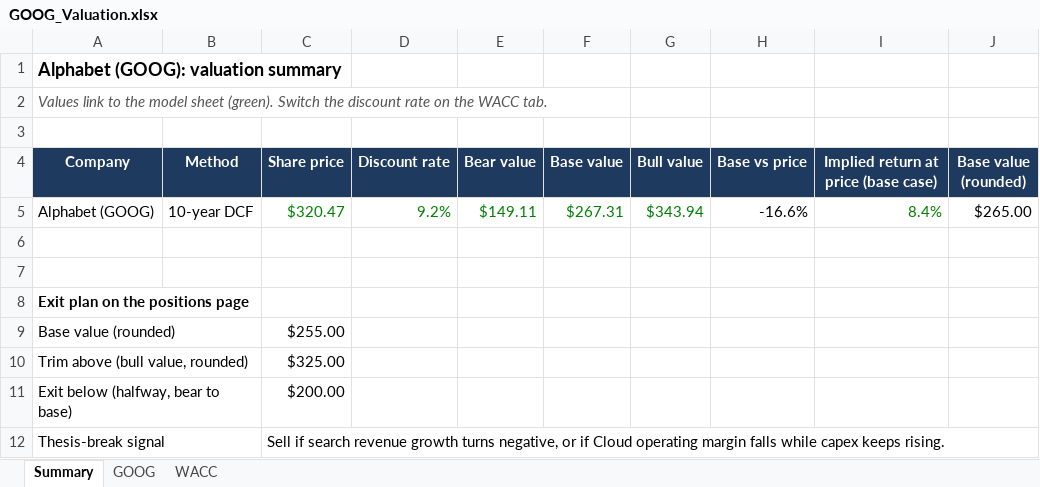
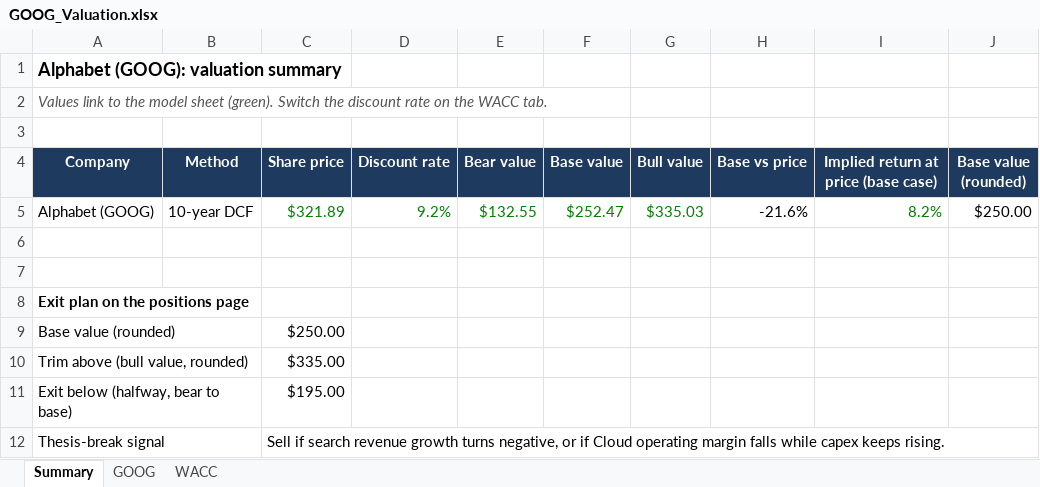
Before and after one commit to jesperhf/holke-farnam-research, an Excel workbook: models/holdings/GOOG_Valuation.xlsx, sheet Summary, drawn as a sheet; values as stored, in another font and other column widths than the file's, no borders; the diff names each change by its address in the sheet, - before the commit and + after, or states it on an @@ line.

```diff
--- a/models/holdings/GOOG_Valuation.xlsx (sheet Summary)
+++ b/models/holdings/GOOG_Valuation.xlsx (sheet Summary)
-C5 (Share price): $320.47
+C5 (Share price): $321.89
-E5 (Bear value): $149.11
+E5 (Bear value): $132.55
-F5 (Base value): $267.31
+F5 (Base value): $252.47
-G5 (Bull value): $343.94
+G5 (Bull value): $335.03
-H5 (Base vs price): -16.6%
+H5 (Base vs price): -21.6%
-I5: 8.4%
+I5: 8.2%
-J5 (Base value (rounded)): $265.00
+J5 (Base value (rounded)): $250.00
-C9 (Share price): $255.00
+C9 (Share price): $250.00
-C10 (Share price): $325.00
+C10 (Share price): $335.00
-C11 (Share price): $200.00
+C11 (Share price): $195.00
```
Also changed, not shown: sheet GOOG, sheet WACC, models/holdings/LNG_Valuation.xlsx, models/holdings/MO_Valuation.xlsx, 2 other files.
